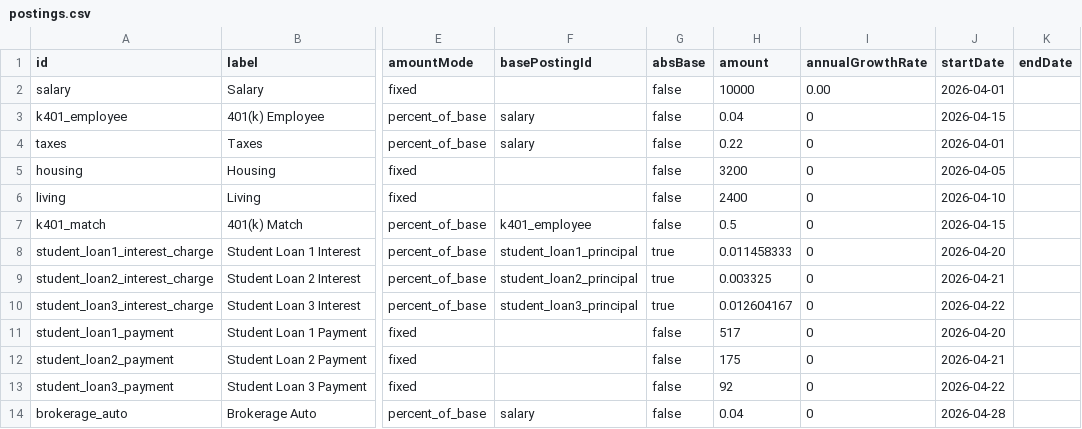
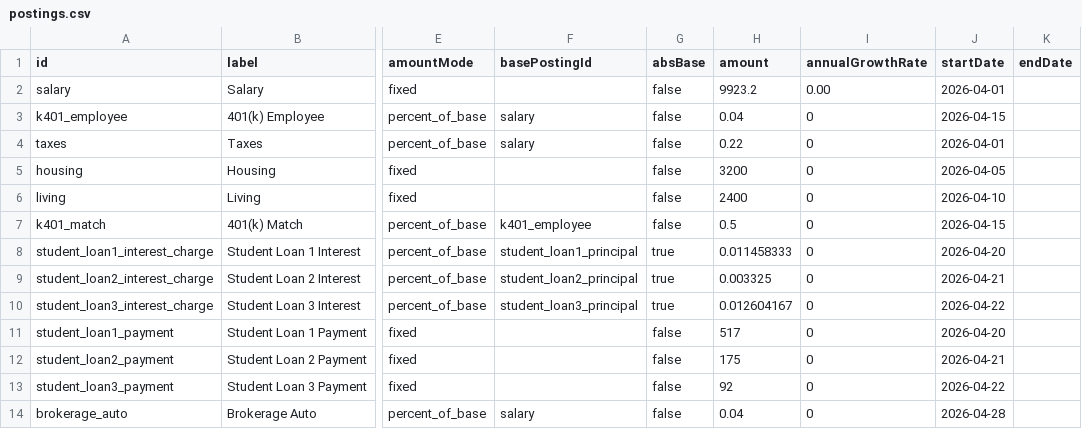
Before and after one commit to SimHoZebs/net-worth-estimator, a CSV file: public/scenario/postings.csv, drawn as a sheet; only a part is shown, gaps mark what is left out; the diff names each change by its address in the sheet, - before the commit and + after, or states it on an @@ line.

```diff
--- a/public/scenario/postings.csv
+++ b/public/scenario/postings.csv
-H2 (amount): 10000
+H2 (amount): 9923.2
```
Also changed, not shown: public/scenario/accounts.csv, public/scenario/checkpoints.csv, 1 other file.
